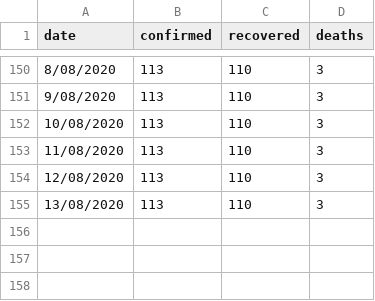
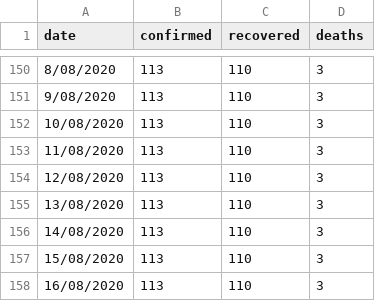
Before and after one commit to MarkusMannheim/act-coronavirus-teaser, a CSV file: resources/actData.csv, drawn as a sheet; only a part is shown, gaps mark what is left out.

Commit message:
update

```diff
--- a/resources/actData.csv
+++ b/resources/actData.csv
@@ -155 +155,4 @@ date,confirmed,recovered,deaths
 13/08/2020,113,110,3
+14/08/2020,113,110,3
+15/08/2020,113,110,3
+16/08/2020,113,110,3
```
